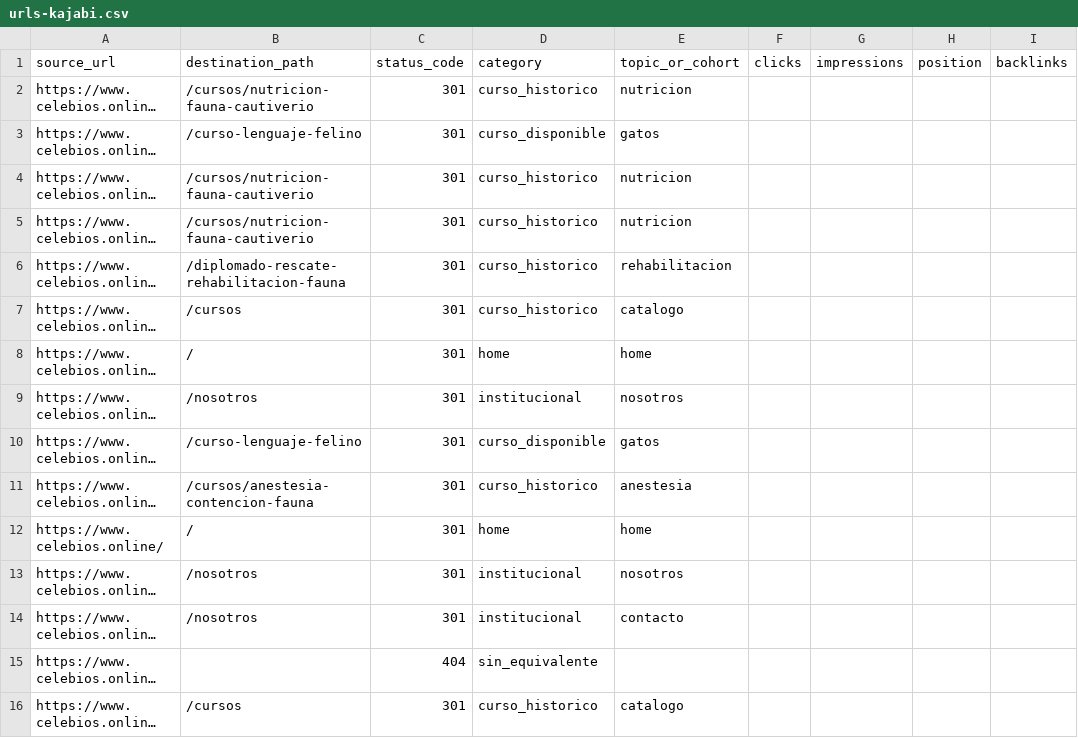
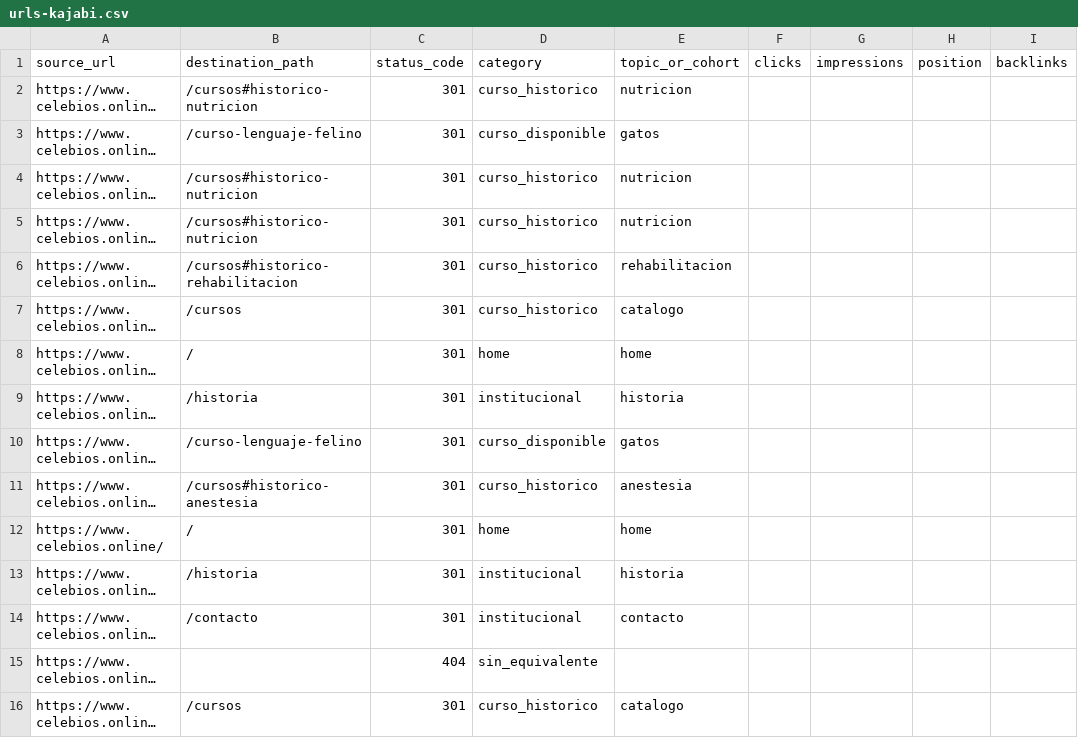
Before and after one commit to angelgs09/celebios-web, a CSV file: migracion/urls-kajabi.csv, drawn as a sheet; only a part is shown; long unchanged cells end in …; the diff names each change by its address in the sheet, - before the commit and + after, or states it on an @@ line.

```diff
--- a/migracion/urls-kajabi.csv
+++ b/migracion/urls-kajabi.csv
-B2 (destination_path): /cursos/nutricion-fauna-cautiverio
+B2 (destination_path): /cursos#historico-nutricion
-B4:B5 (destination_path): /cursos/nutricion-fauna-cautiverio
+B4:B5 (destination_path): /cursos#historico-nutricion
-B6 (destination_path): /diplomado-rescate-rehabilitacion-fauna
+B6 (destination_path): /cursos#historico-rehabilitacion
-B9 (destination_path): /nosotros
+B9 (destination_path): /historia
-E9 (topic_or_cohort): nosotros
+E9 (topic_or_cohort): historia
-B11 (destination_path): /cursos/anestesia-contencion-fauna
+B11 (destination_path): /cursos#historico-anestesia
-B13 (destination_path): /nosotros
+B13 (destination_path): /historia
-E13 (topic_or_cohort): nosotros
+E13 (topic_or_cohort): historia
-B14 (destination_path): /nosotros
+B14 (destination_path): /contacto
```
Also changed, not shown: migracion/redirects.csv, migracion/urls-wix.csv, 4 other files.
